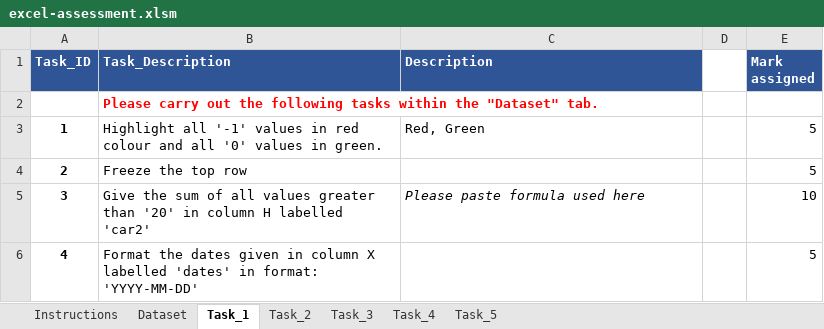
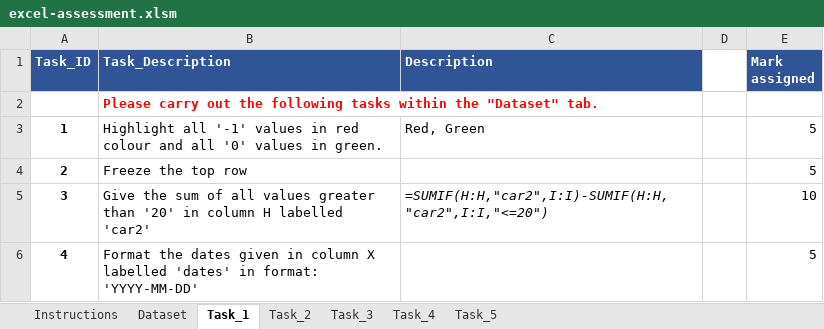
Before and after one commit to lakshmilux/MapupTask, an Excel workbook: excel-assessment.xlsm, sheet Task_1, drawn as a sheet; values as stored, in another font and other column widths than the file's, no borders; the diff names each change by its address in the sheet, - before the commit and + after, or states it on an @@ line.

```diff
--- a/excel-assessment.xlsm (sheet Task_1)
+++ b/excel-assessment.xlsm (sheet Task_1)
-C5 (Description): Please paste formula used here
+C5 (Description): =SUMIF(H:H,"car2",I:I)-SUMIF(H:H,"car2",I:I,"<=20")
```
Also changed, not shown: sheet Task_3, sheet Dataset, sheet Task_2, sheet Task_5, sheet Task_4.
